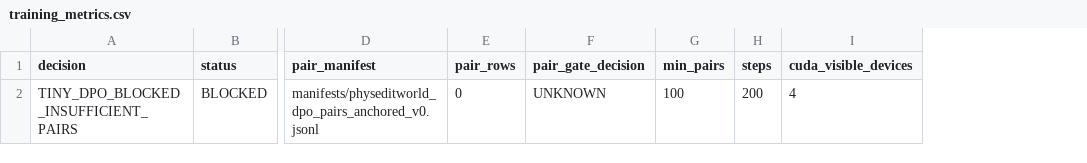
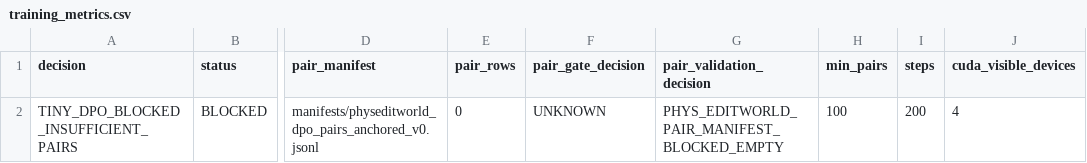
Before and after one commit to jh5117-debug/worldworld-phy, a CSV file: reports/physeditworld_tiny_dpo_v0/training_metrics.csv, drawn as a sheet; only a part is shown, gaps mark what is left out; the diff names each change by its address in the sheet, - before the commit and + after, or states it on an @@ line.

```diff
--- a/reports/physeditworld_tiny_dpo_v0/training_metrics.csv
+++ b/reports/physeditworld_tiny_dpo_v0/training_metrics.csv
+column G (pair_validation_decision), row 2: PHYS_EDITWORLD_PAIR_MANIFEST_BLOCKED_EMPTY
```
Also changed, not shown: reports/physeditworld_50h/completion_audit/physeditworld_completion_matrix.csv, reports/physeditworld_50h/requirement_matrix.csv, 16 other files.
